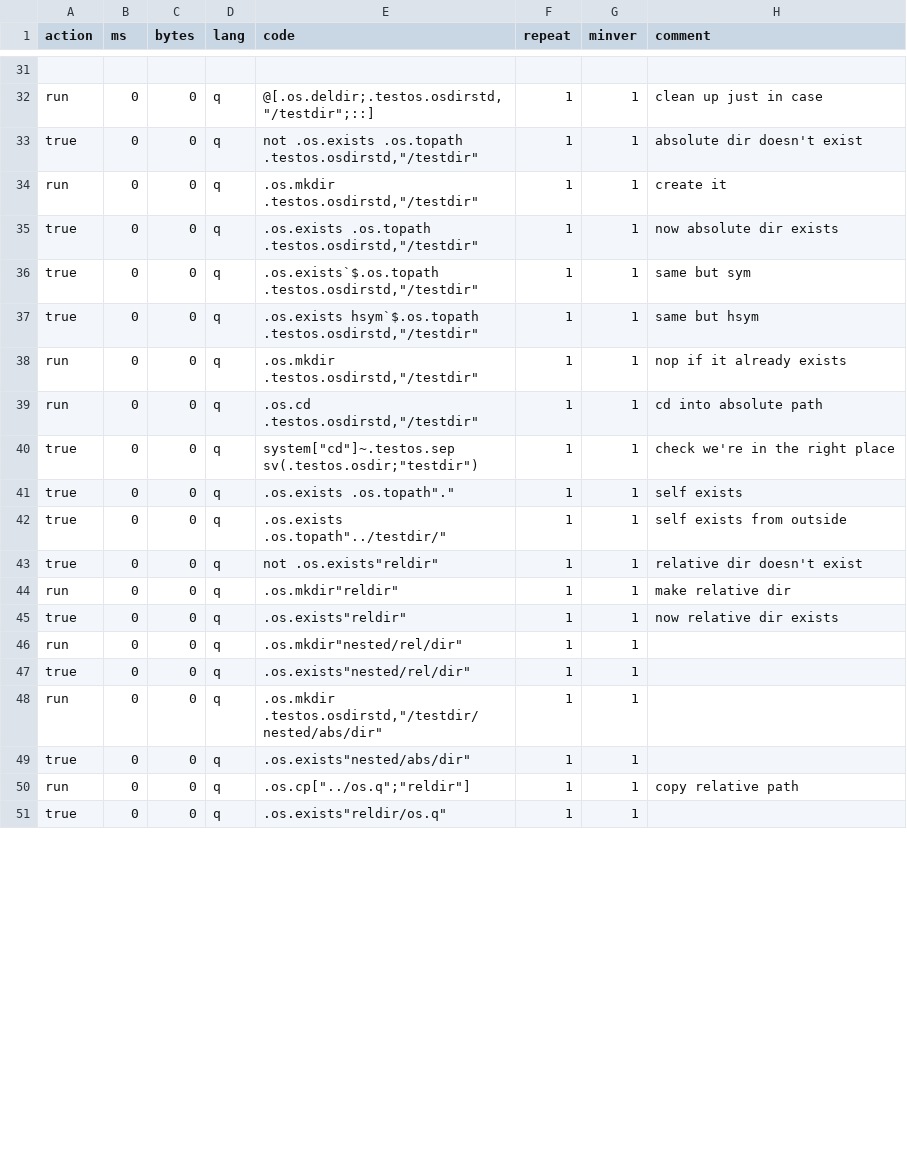
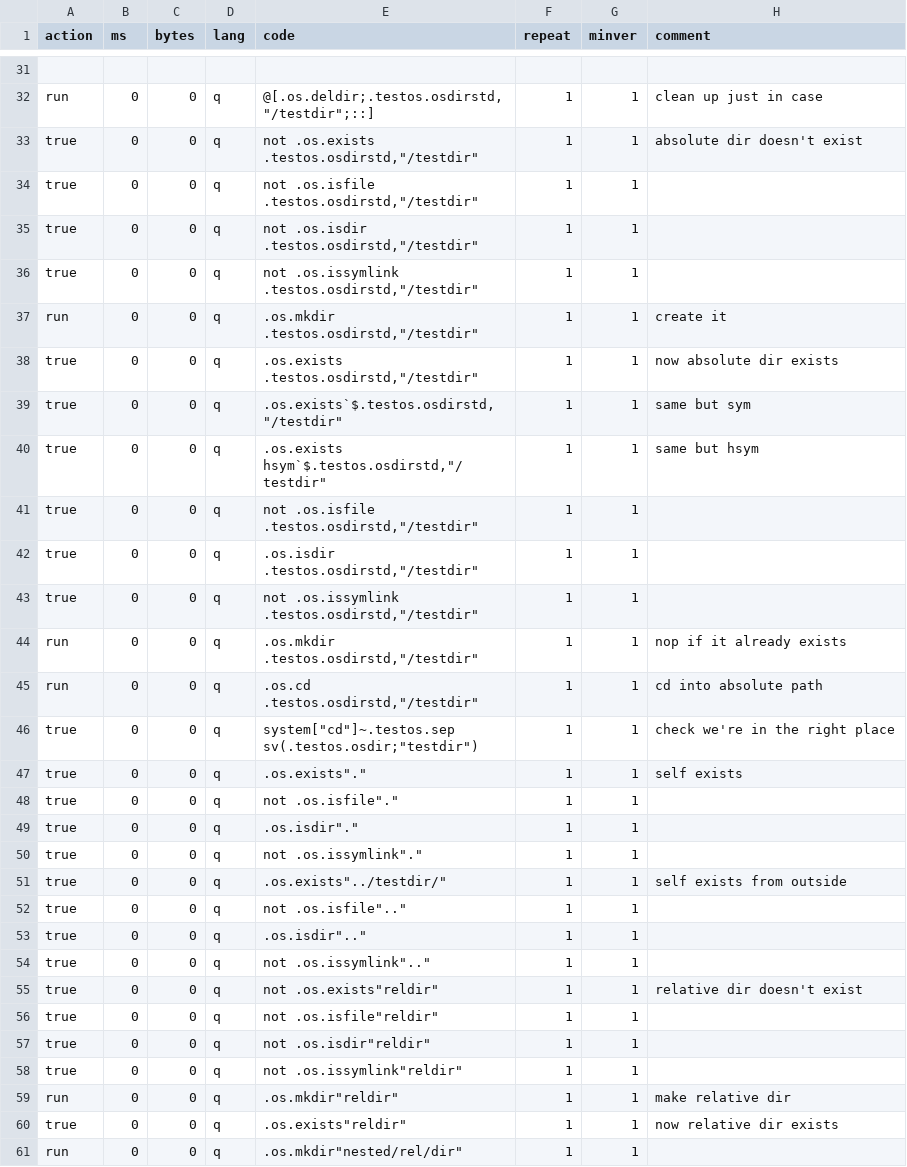
Before and after one commit to DataIntellectTech/kdbx-modules, a CSV file: os/test.csv, drawn as a sheet; only a part is shown, gaps mark what is left out; the shorter side is filled out with more unchanged rows; addresses are those after the commit; the diff covers the shown part only; the diff names each change by its address in the sheet, - before the commit and + after, or states it on an @@ line.

```diff
--- a/os/test.csv
+++ b/os/test.csv
-E33 (code): not .os.exists .os.topath .testos.osdirstd,"/testdir"
+E33 (code): not .os.exists .testos.osdirstd,"/testdir"
+row 34: true | 0 | 0 | q | not .os.isfile .testos.osdirstd,"/testdir" | 1 | 1
+row 35: true | 0 | 0 | q | not .os.isdir .testos.osdirstd,"/testdir" | 1 | 1
+row 36: true | 0 | 0 | q | not .os.issymlink .testos.osdirstd,"/testdir" | 1 | 1
-E38 (code): .os.exists .os.topath .testos.osdirstd,"/testdir"
+E38 (code): .os.exists .testos.osdirstd,"/testdir"
-E39 (code): .os.exists`$.os.topath .testos.osdirstd,"/testdir"
+E39 (code): .os.exists`$.testos.osdirstd,"/testdir"
-E40 (code): .os.exists hsym`$.os.topath .testos.osdirstd,"/testdir"
+E40 (code): .os.exists hsym`$.testos.osdirstd,"/testdir"
+row 41: true | 0 | 0 | q | not .os.isfile .testos.osdirstd,"/testdir" | 1 | 1
+row 42: true | 0 | 0 | q | .os.isdir .testos.osdirstd,"/testdir" | 1 | 1
+row 43: true | 0 | 0 | q | not .os.issymlink .testos.osdirstd,"/testdir" | 1 | 1
-E47 (code): .os.exists .os.topath"."
+E47 (code): .os.exists"."
+row 48: true | 0 | 0 | q | not .os.isfile"." | 1 | 1
+row 49: true | 0 | 0 | q | .os.isdir"." | 1 | 1
+row 50: true | 0 | 0 | q | not .os.issymlink"." | 1 | 1
-E51 (code): .os.exists .os.topath"../testdir/"
+E51 (code): .os.exists"../testdir/"
+row 52: true | 0 | 0 | q | not .os.isfile".." | 1 | 1
+row 53: true | 0 | 0 | q | .os.isdir".." | 1 | 1
+row 54: true | 0 | 0 | q | not .os.issymlink".." | 1 | 1
+row 56: true | 0 | 0 | q | not .os.isfile"reldir" | 1 | 1
+row 57: true | 0 | 0 | q | not .os.isdir"reldir" | 1 | 1
+row 58: true | 0 | 0 | q | not .os.issymlink"reldir" | 1 | 1
```
Also changed, not shown: 9 added rows and 14 edited cells elsewhere in this file, 1 other file.
